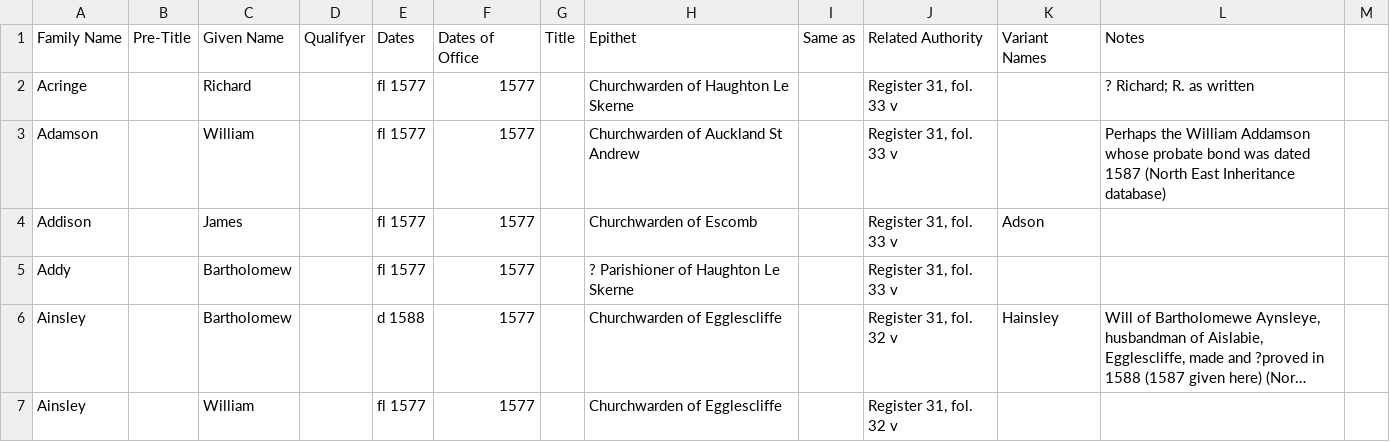
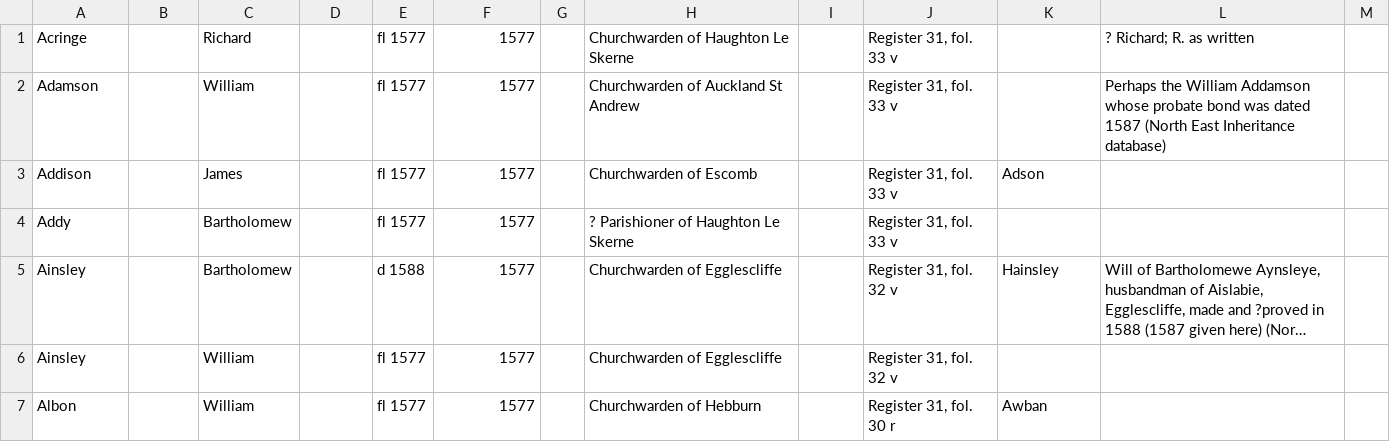
Before and after one commit to digital-york/arch1, a CSV file: lib/assets/lists/Persons_01_02_16.csv, drawn as a sheet; only a part is shown; the shorter side is filled out with more unchanged rows; long unchanged cells end in …; the diff names each change by its address in the sheet, - before the commit and + after, or states it on an @@ line.

```diff
--- a/lib/assets/lists/Persons_01_02_16.csv
+++ b/lib/assets/lists/Persons_01_02_16.csv
-row 1: Family Name | Pre-Title | Given Name | Qualifyer | Dates | Dates of Office | Title | Epithet | Same as | Related Authority | Variant Names | Notes
```
Also changed, not shown: 1 other file.
